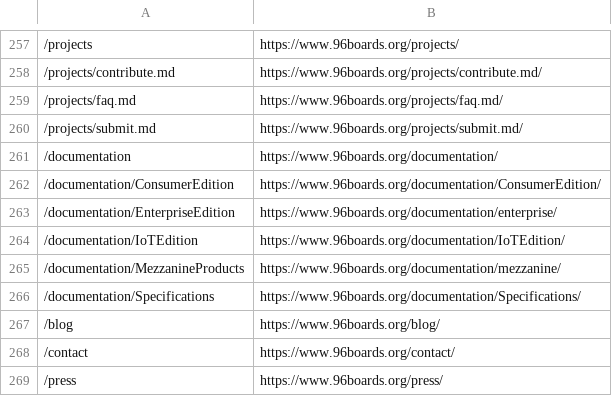
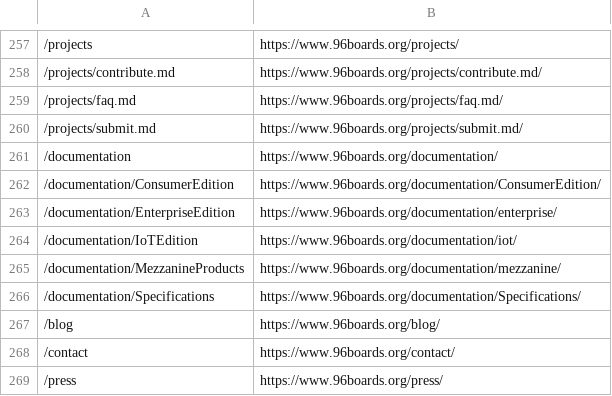
Before and after one commit to 96boards/website, a CSV file: _data/redirects.csv, drawn as a sheet; only a part is shown, gaps mark what is left out; the diff names each change by its address in the sheet, - before the commit and + after, or states it on an @@ line.

Commit message:
modify links related to documentation/IoTEdition
IoTEdition -> iot

Signed-off-by: Sahaj Sarup <sahaj.sarup@linaro.org>

```diff
--- a/_data/redirects.csv
+++ b/_data/redirects.csv
-B264: https://www.96boards.org/documentation/IoTEdition/
+B264: https://www.96boards.org/documentation/iot/
```
Also changed, not shown: 2 other files.
